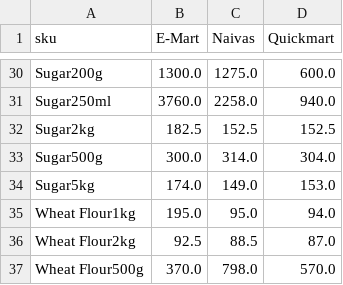
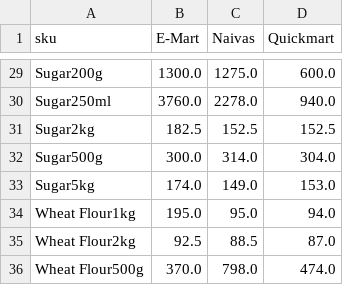
Before and after one commit to odawadavid/Webscraping, a CSV file: data/analytics/price_per_unit_pivot.csv, drawn as a sheet; only a part is shown, gaps mark what is left out; addresses are those after the commit; the diff covers the shown part only; the diff names each change by its address in the sheet, - before the commit and + after, or states it on an @@ line.

```diff
--- a/data/analytics/price_per_unit_pivot.csv
+++ b/data/analytics/price_per_unit_pivot.csv
-C30 (Naivas): 2258.0
+C30 (Naivas): 2278.0
-D36 (Quickmart): 570.0
+D36 (Quickmart): 474.0
```
Also changed, not shown: 1 removed row and 18 edited cells elsewhere in this file, data/processed/latest_items.csv, data/raw/emart.csv, 4 other files.
